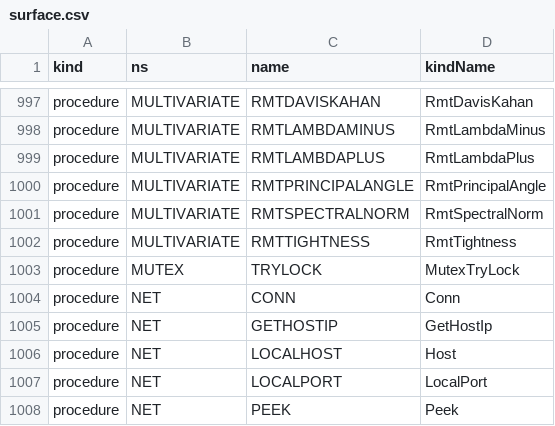
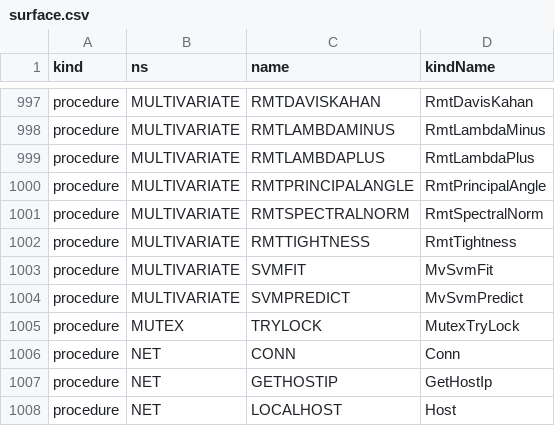
Before and after one commit to c-vision/GMBasic, a CSV file: GMBasicSharp/common/Registry/surface.csv, drawn as a sheet; only a part is shown, gaps mark what is left out; the shorter side is filled out with more unchanged rows; the diff names each change by its address in the sheet, - before the commit and + after, or states it on an @@ line.

```diff
--- a/GMBasicSharp/common/Registry/surface.csv
+++ b/GMBasicSharp/common/Registry/surface.csv
+row 1003: procedure | MULTIVARIATE | SVMFIT | MvSvmFit
+row 1004: procedure | MULTIVARIATE | SVMPREDICT | MvSvmPredict
```
Also changed, not shown: GMBasicSharp/common/Registry/stdlib_tokens.csv, GMBasicSharp/common/Registry/stdlib_tokens_unique.csv, 41 other files.
